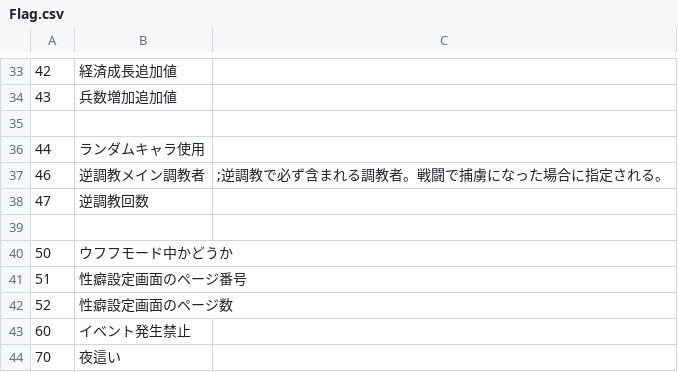
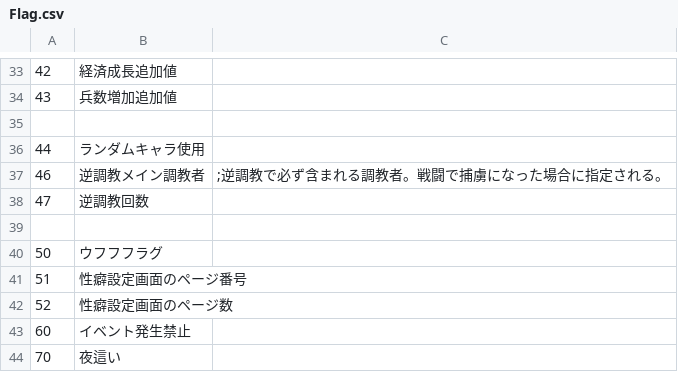
Before and after one commit to wamekukyouzin/eratohoK, a CSV file: CSV/Flag.csv, drawn as a sheet; only a part is shown, gaps mark what is left out.

Commit message:
FLAG:50にウフフフラグを割り当て

```diff
--- a/CSV/Flag.csv
+++ b/CSV/Flag.csv
@@ -39,3 +39,3 @@
 
-50,ウフフモード中かどうか
+50,ウフフフラグ
 51,性癖設定画面のページ番号
```
Also changed, not shown: 28 other files.
